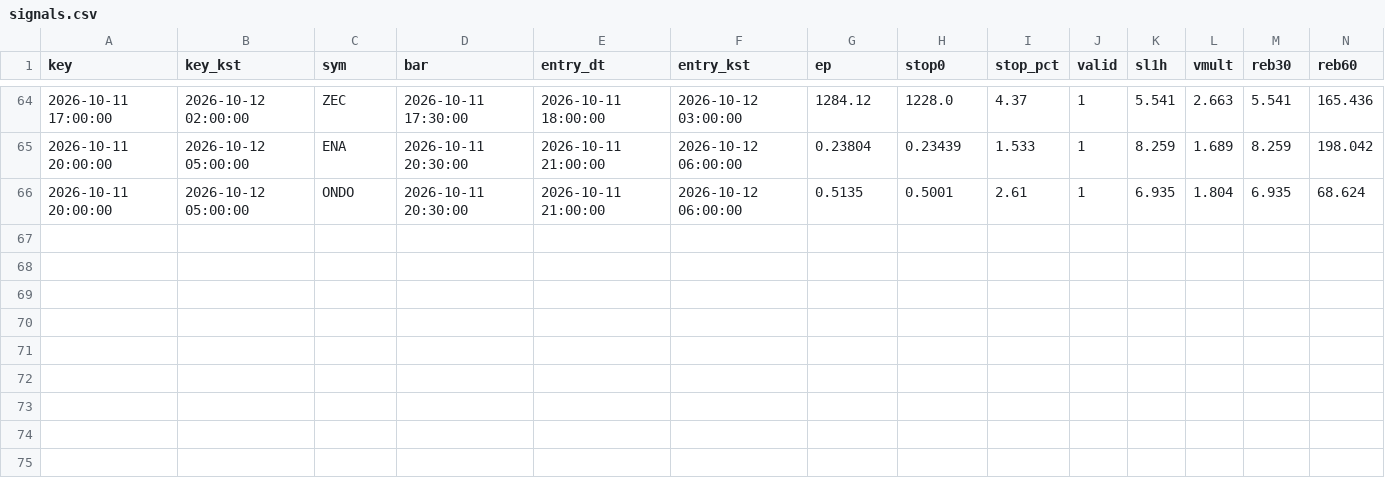
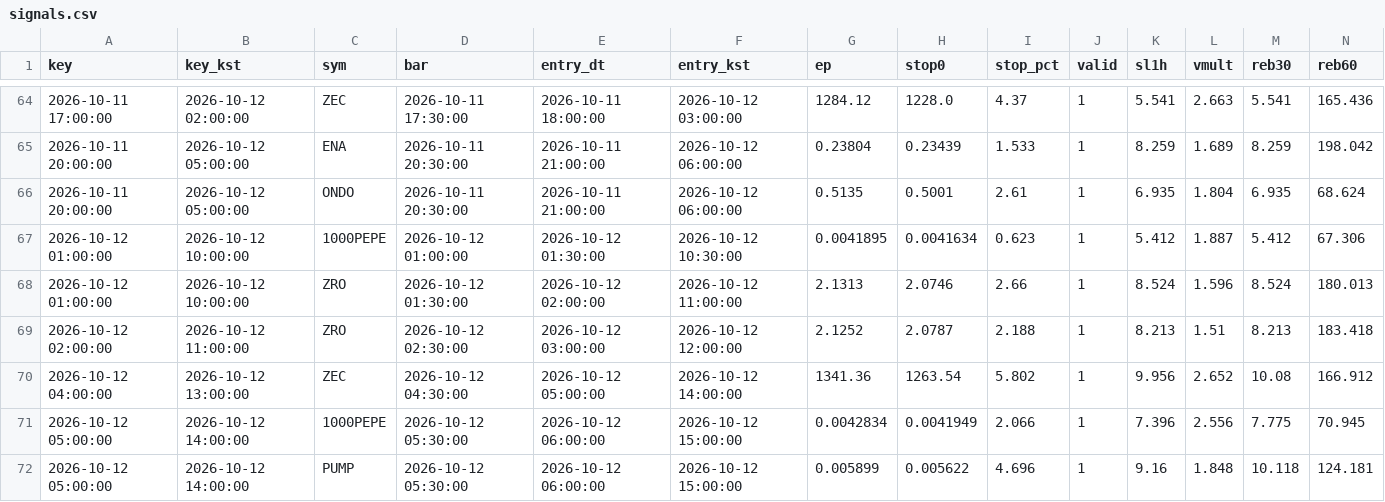
Before and after one commit to antman8422-alt/coin-forward, a CSV file: data/signals.csv, drawn as a sheet; only a part is shown, gaps mark what is left out; rows hold the shown columns only; the diff names each change by its address in the sheet, - before the commit and + after, or states it on an @@ line.

```diff
--- a/data/signals.csv
+++ b/data/signals.csv
+row 67: 2026-10-12 01:00:00 | 2026-10-12 10:00:00 | 1000PEPE | 2026-10-12 01:00:00 | 2026-10-12 01:30:00 | 2026-10-12 10:30:00 | 0.0041895 | 0.0041634 | 0.623 | 1 | 5.412 | 1.887 | 5.412 | 67.306
+row 68: 2026-10-12 01:00:00 | 2026-10-12 10:00:00 | ZRO | 2026-10-12 01:30:00 | 2026-10-12 02:00:00 | 2026-10-12 11:00:00 | 2.1313 | 2.0746 | 2.66 | 1 | 8.524 | 1.596 | 8.524 | 180.013
+row 69: 2026-10-12 02:00:00 | 2026-10-12 11:00:00 | ZRO | 2026-10-12 02:30:00 | 2026-10-12 03:00:00 | 2026-10-12 12:00:00 | 2.1252 | 2.0787 | 2.188 | 1 | 8.213 | 1.51 | 8.213 | 183.418
+row 70: 2026-10-12 04:00:00 | 2026-10-12 13:00:00 | ZEC | 2026-10-12 04:30:00 | 2026-10-12 05:00:00 | 2026-10-12 14:00:00 | 1341.36 | 1263.54 | 5.802 | 1 | 9.956 | 2.652 | 10.08 | 166.912
+row 71: 2026-10-12 05:00:00 | 2026-10-12 14:00:00 | 1000PEPE | 2026-10-12 05:30:00 | 2026-10-12 06:00:00 | 2026-10-12 15:00:00 | 0.0042834 | 0.0041949 | 2.066 | 1 | 7.396 | 2.556 | 7.775 | 70.945
+row 72: 2026-10-12 05:00:00 | 2026-10-12 14:00:00 | PUMP | 2026-10-12 05:30:00 | 2026-10-12 06:00:00 | 2026-10-12 15:00:00 | 0.005899 | 0.005622 | 4.696 | 1 | 9.16 | 1.848 | 10.118 | 124.181
```
Also changed, not shown: data/regime.csv, data/runs.csv, 3 other files.
